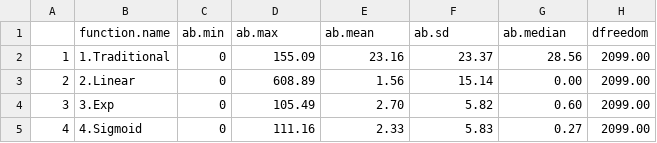
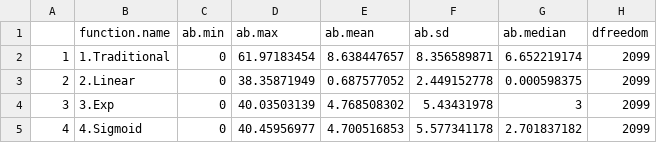
Before and after one commit to Buchel9844/Density-dependentFunctions, a CSV file: results/summary.proj.csv, drawn as a sheet.

```diff
--- a/results/summary.proj.csv
+++ b/results/summary.proj.csv
@@ -1,5 +1,5 @@
 ,function.name,ab.min,ab.max,ab.mean,ab.sd,ab.median,dfreedom
-1,1.Traditional,0,155.09,23.16,23.37,28.56,2099.00
-2,2.Linear,0,608.89,1.56,15.14,0.00,2099.00
-3,3.Exp,0,105.49,2.70,5.82,0.60,2099.00
-4,4.Sigmoid,0,111.16,2.33,5.83,0.27,2099.00
+1,1.Traditional,0,61.97183454,8.638447657,8.356589871,6.652219174,2099
+2,2.Linear,0,38.35871949,0.687577052,2.449152778,0.000598375,2099
+3,3.Exp,0,40.03503139,4.768508302,5.43431978,3,2099
+4,4.Sigmoid,0,40.45956977,4.700516853,5.577341178,2.701837182,2099
```
Also changed, not shown: results/LARO_Se_loo_model.csv, results/ModelCheck_LARO_family.csv.
